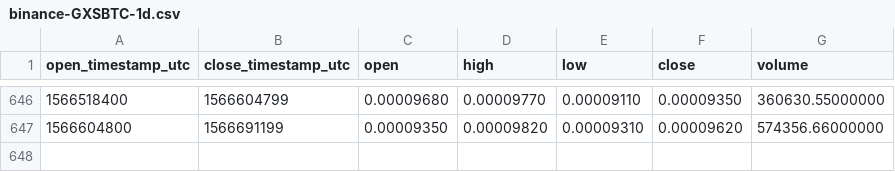
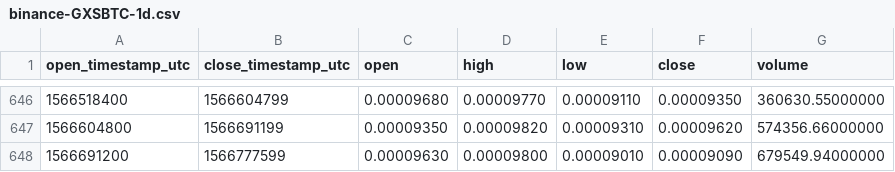
Before and after one commit to cryptobigbro/binance-GXSBTC, a CSV file: binance-GXSBTC-1d.csv, drawn as a sheet; only a part is shown, gaps mark what is left out.

Commit message:
Update OHLCV data.

```diff
--- a/binance-GXSBTC-1d.csv
+++ b/binance-GXSBTC-1d.csv
@@ -647 +647,2 @@ open_timestamp_utc,close_timestamp_utc,open,high,low,close,volume
 1566604800,1566691199,0.00009350,0.00009820,0.00009310,0.00009620,574356.66000000
+1566691200,1566777599,0.00009630,0.00009800,0.00009010,0.00009090,679549.94000000
```
Also changed, not shown: 1 other file.
